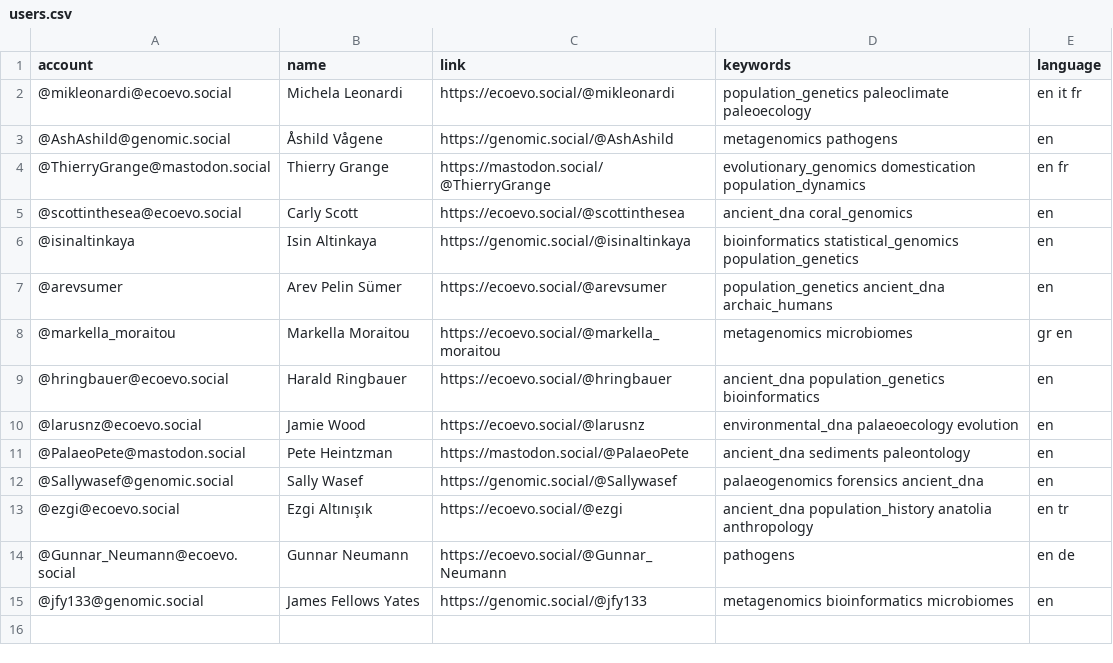
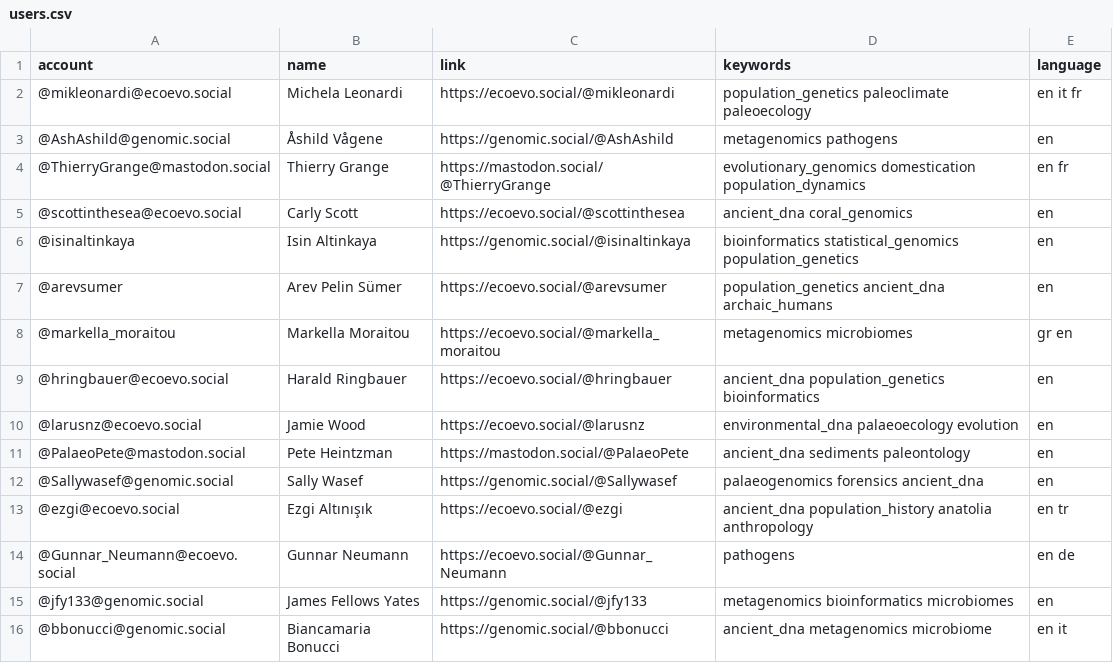
Before and after one commit to jfy133/Mastodon-Palaeogenomicists, a CSV file: resources/users.csv, drawn as a sheet; the diff names each change by its address in the sheet, - before the commit and + after, or states it on an @@ line.

Commit message:
Update users.csv

```diff
--- a/resources/users.csv
+++ b/resources/users.csv
+row 16: @bbonucci@genomic.social | Biancamaria Bonucci | https://genomic.social/@bbonucci | ancient_dna metagenomics microbiome | en it
```
